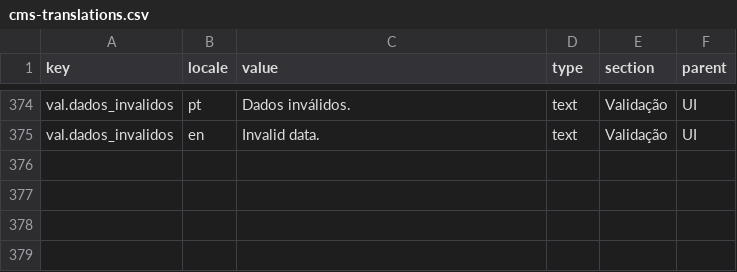
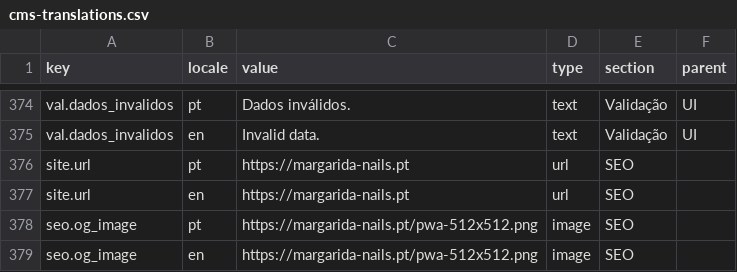
Before and after one commit to ruiffpereira/margarida-nailartist, a CSV file: cms-translations.csv, drawn as a sheet; only a part is shown, gaps mark what is left out; the diff names each change by its address in the sheet, - before the commit and + after, or states it on an @@ line.

```diff
--- a/cms-translations.csv
+++ b/cms-translations.csv
+row 376: site.url | pt | https://margarida-nails.pt | url | SEO
+row 377: site.url | en | https://margarida-nails.pt | url | SEO
+row 378: seo.og_image | pt | https://margarida-nails.pt/pwa-512x512.png | image | SEO
+row 379: seo.og_image | en | https://margarida-nails.pt/pwa-512x512.png | image | SEO
```
Also changed, not shown: 5 other files.
